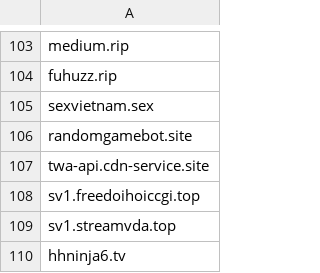
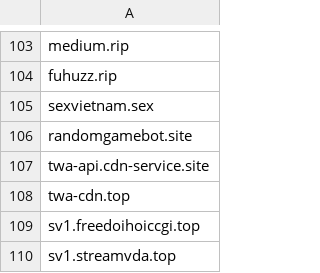
Before and after one commit to FlashStartDNS/dian, a CSV file: WhiteDNS.csv, drawn as a sheet; only a part is shown, gaps mark what is left out; the shorter side is filled out with more unchanged rows.

Commit message:
Update WhiteDNS.csv: uncategorized
twa-cdn.top (DLCoinBot Telegram)

```diff
--- a/WhiteDNS.csv
+++ b/WhiteDNS.csv
@@ -107,2 +107,3 @@ randomgamebot.site
 twa-api.cdn-service.site
+twa-cdn.top
 sv1.freedoihoiccgi.top
```
